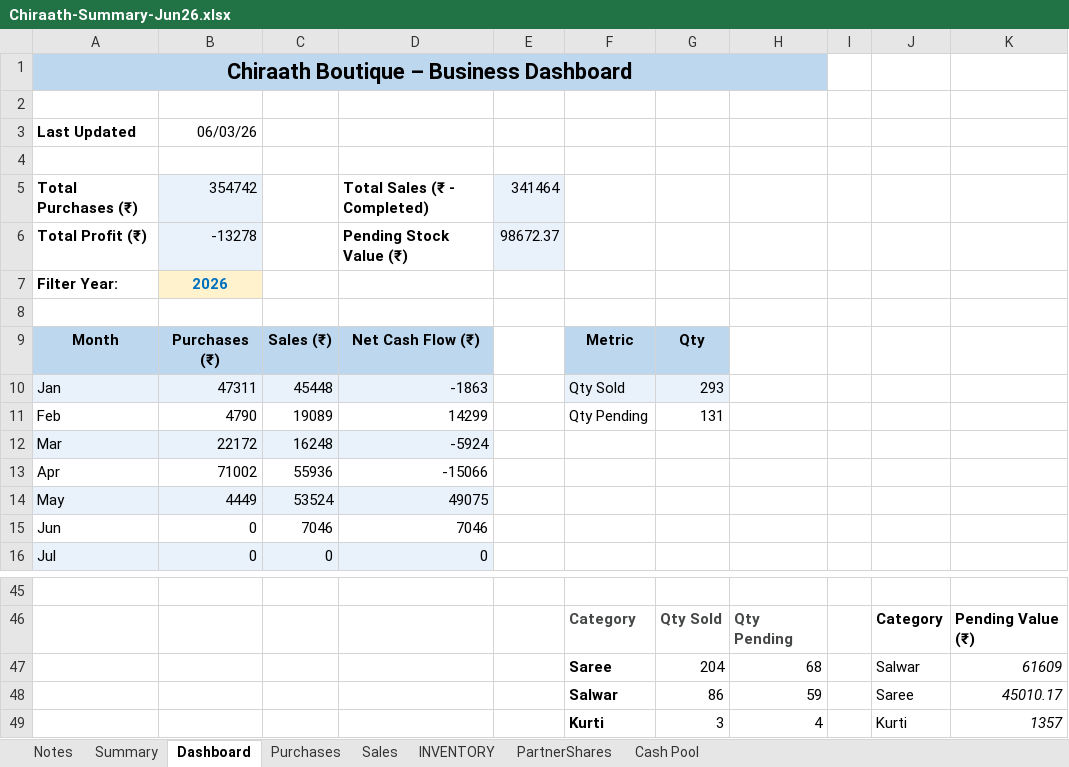
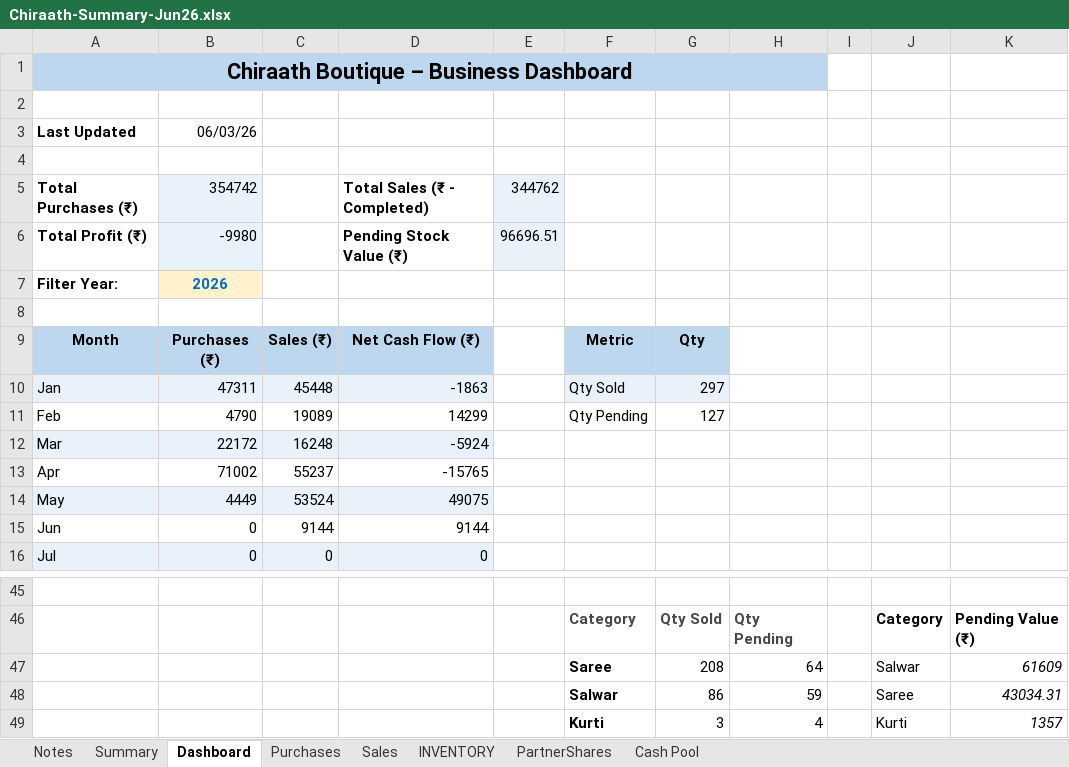
Before and after one commit to anoopp87/chiraath-partner-dashboard, an Excel workbook: docs/Chiraath-Summary-Jun26.xlsx, sheet Dashboard, drawn as a sheet; only a part is shown, gaps mark what is left out; values as stored, in another font and other column widths than the file's, no borders; charts and pictures not drawn; the diff names each change by its address in the sheet, - before the commit and + after, or states it on an @@ line.

```diff
--- a/docs/Chiraath-Summary-Jun26.xlsx (sheet Dashboard)
+++ b/docs/Chiraath-Summary-Jun26.xlsx (sheet Dashboard)
-E5: 341464
+E5: 344762
-B6: -13278
+B6: -9980
-E6: 98672.37
+E6: 96696.51
-G10: 293
+G10: 297
-G11: 131
+G11: 127
-C13: 55936
+C13: 55237
-D13: -15066
+D13: -15765
-C15: 7046
+C15: 9144
-D15: 7046
+D15: 9144
-G47: 204
+G47: 208
-H47: 68
+H47: 64
-K48: 45010.17
+K48: 43034.31
```
Also changed, not shown: sheet Sales, sheet Summary, sheet INVENTORY, sheet Cash Pool, charts or pictures, input/Chiraath - Business Summary.xlsx, 6 other files.
